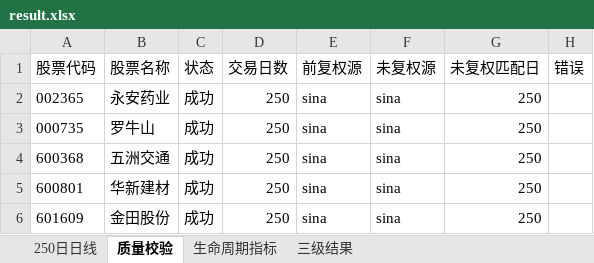
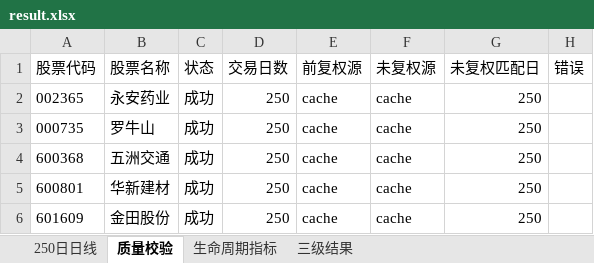
Before and after one commit to CyberAI2026/-akshare-mobile, an Excel workbook: v4_data/runs/latest_pool/250d/result.xlsx, sheet 质量校验, drawn as a sheet; values as stored, in another font and other column widths than the file's, no borders; the diff names each change by its address in the sheet, - before the commit and + after, or states it on an @@ line.

```diff
--- a/v4_data/runs/latest_pool/250d/result.xlsx (sheet 质量校验)
+++ b/v4_data/runs/latest_pool/250d/result.xlsx (sheet 质量校验)
-E2:E6 (前复权源): sina
+E2:E6 (前复权源): cache
-F2:F6 (未复权源): sina
+F2:F6 (未复权源): cache
```
Also changed, not shown: sheet 250日日线, v4_data/runs/latest_pool/120d/result.xlsx, v4_data/runs/latest_pool/25d/result.xlsx, 6 other files.
